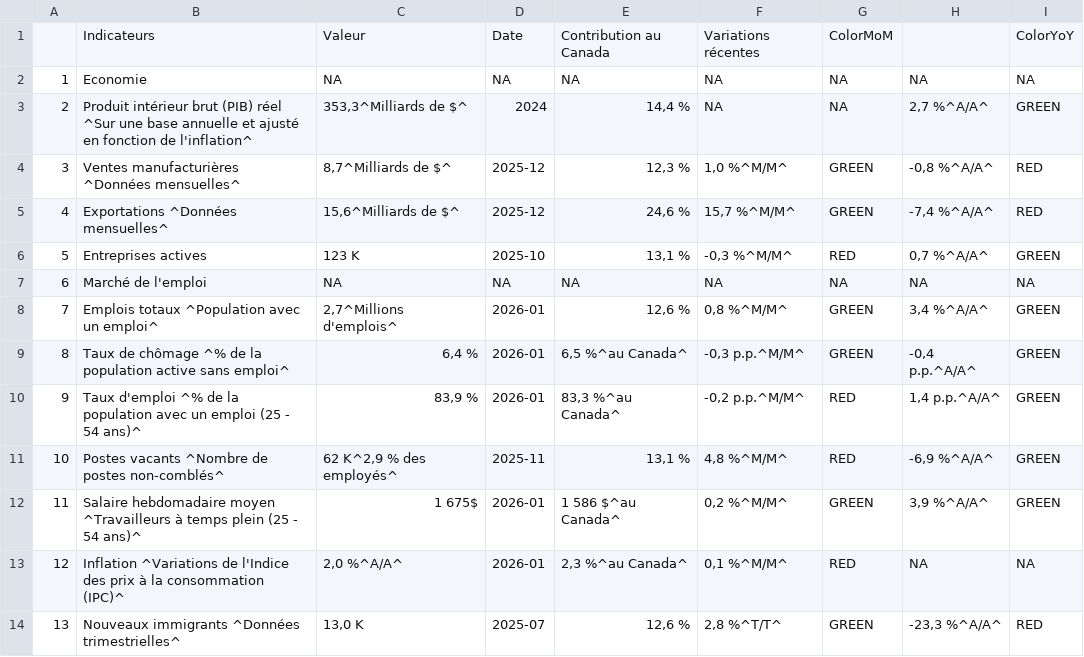
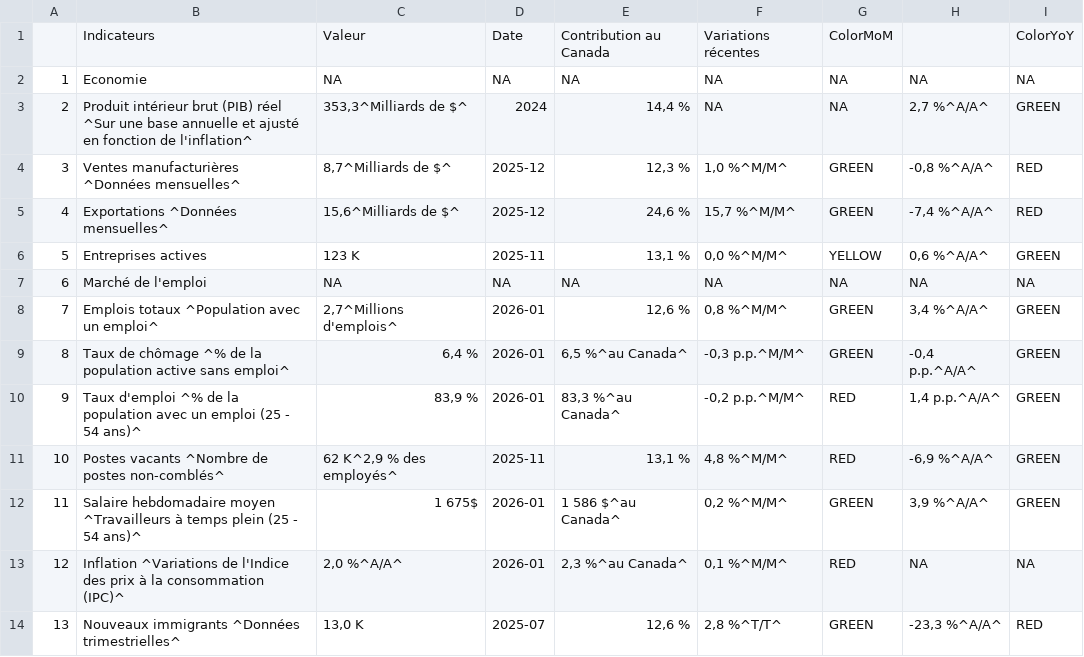
Before and after one commit to Dabra56/Economic_Dashboard, a CSV file: data/fr_Alberta_table.csv, drawn as a sheet.

```diff
--- a/data/fr_Alberta_table.csv
+++ b/data/fr_Alberta_table.csv
@@ -6,3 +6,3 @@
 "4","Exportations ^Données mensuelles^","15,6^Milliards de $^","2025-12","24,6 %"," 15,7 %^M/M^","GREEN"," -7,4 %^A/A^","RED"
-"5","Entreprises actives","123 K","2025-10","13,1 %","-0,3 %^M/M^","RED","  0,7 %^A/A^","GREEN"
+"5","Entreprises actives","123 K","2025-11","13,1 %"," 0,0 %^M/M^","YELLOW","  0,6 %^A/A^","GREEN"
 "6","Marché de l'emploi",NA,NA,NA,NA,NA,NA,NA
```
Also changed, not shown: data/Ontario_table.csv, data/businesses.csv, 22 other files.
